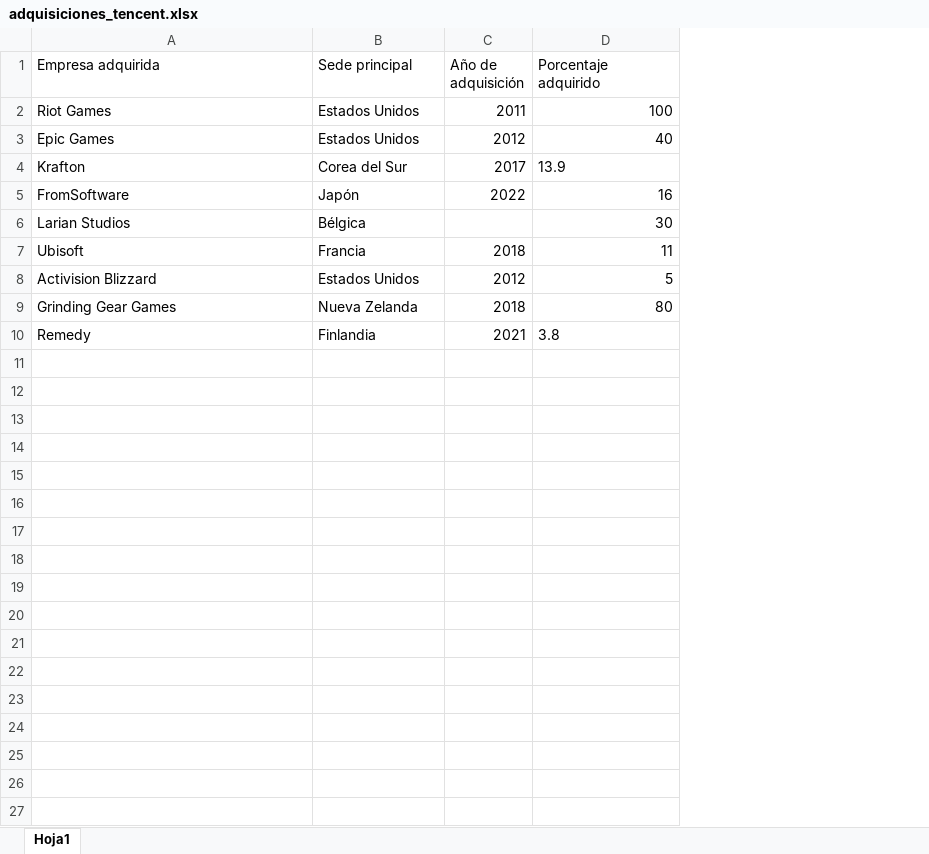
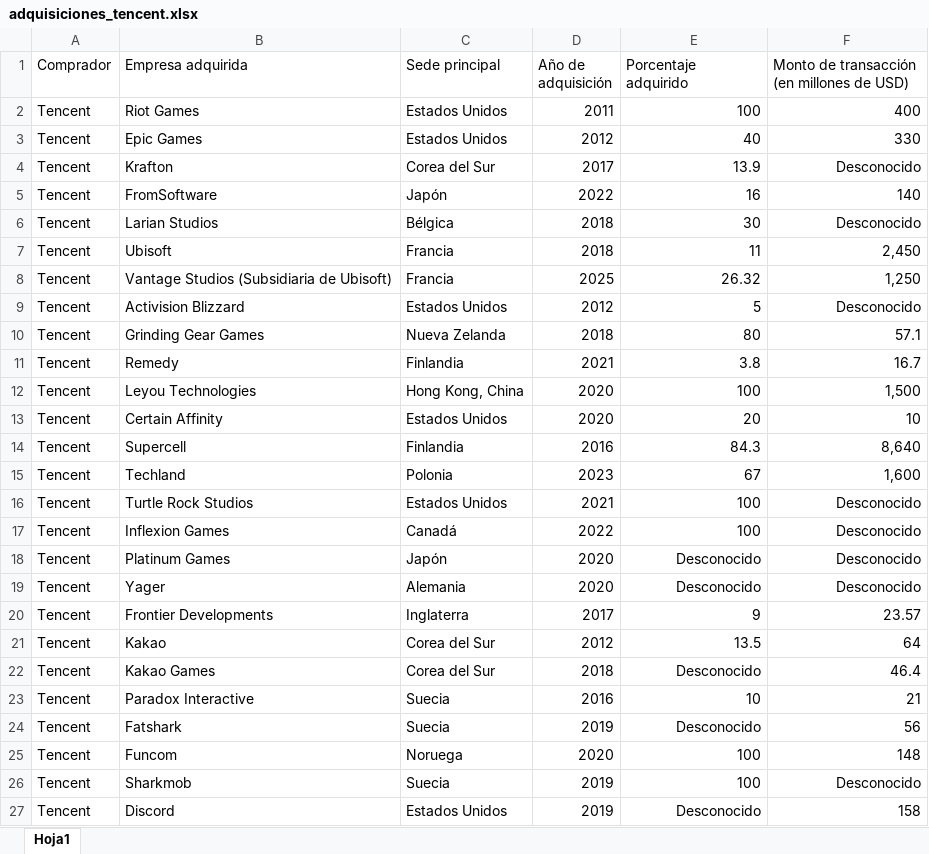
Before and after one commit to Kordieh/Chinese-Propaganda, an Excel workbook: Entrega_02/Betanzo_Integrante_01_database_02/adquisiciones_tencent.xlsx, sheet Hoja1, drawn as a sheet; values as stored, in another font and other column widths than the file's, no borders; addresses are those after the commit; the diff names each change by its address in the sheet, - before the commit and + after, or states it on an @@ line.

Commit message:
update entrega 2

```diff
--- a/Entrega_02/Betanzo_Integrante_01_database_02/adquisiciones_tencent.xlsx (sheet Hoja1)
+++ b/Entrega_02/Betanzo_Integrante_01_database_02/adquisiciones_tencent.xlsx (sheet Hoja1)
+column A (Comprador), rows 2-7: all Tencent; rows 9-11: all Tencent
+column F, rows 1-7: Monto de transacción (en millones de USD) | 400 | 330 | Desconocido | 140 | Desconocido | 2,450; rows 9-11: Desconocido | 57.1 | 16.7
-E4 alignment: left
+E4 alignment: right
-D6 (Año de adquisición): (empty)
+D6 (Año de adquisición): 2018
+row 8: Tencent | Vantage Studios (Subsidiaria de Ubisoft) | Francia | 2025 | 26.32 | 1,250
-E11 alignment: left
+E11 alignment: right
+row 12: Tencent | Leyou Technologies | Hong Kong, China | 2020 | 100 | 1,500
+row 13: Tencent | Certain Affinity | Estados Unidos | 2020 | 20 | 10
+row 14: Tencent | Supercell | Finlandia | 2016 | 84.3 | 8,640
+row 15: Tencent | Techland | Polonia | 2023 | 67 | 1,600
+row 16: Tencent | Turtle Rock Studios | Estados Unidos | 2021 | 100 | Desconocido
+row 17: Tencent | Inflexion Games | Canadá | 2022 | 100 | Desconocido
+row 18: Tencent | Platinum Games | Japón | 2020 | Desconocido | Desconocido
+row 19: Tencent | Yager | Alemania | 2020 | Desconocido | Desconocido
+row 20: Tencent | Frontier Developments | Inglaterra | 2017 | 9 | 23.57
+row 21: Tencent | Kakao | Corea del Sur | 2012 | 13.5 | 64
+row 22: Tencent | Kakao Games | Corea del Sur | 2018 | Desconocido | 46.4
+row 23: Tencent | Paradox Interactive | Suecia | 2016 | 10 | 21
+row 24: Tencent | Fatshark | Suecia | 2019 | Desconocido | 56
+row 25: Tencent | Funcom | Noruega | 2020 | 100 | 148
+row 26: Tencent | Sharkmob | Suecia | 2019 | 100 | Desconocido
+row 27: Tencent | Discord | Estados Unidos | 2019 | Desconocido | 158
```
Also changed, not shown: 4 other files.
